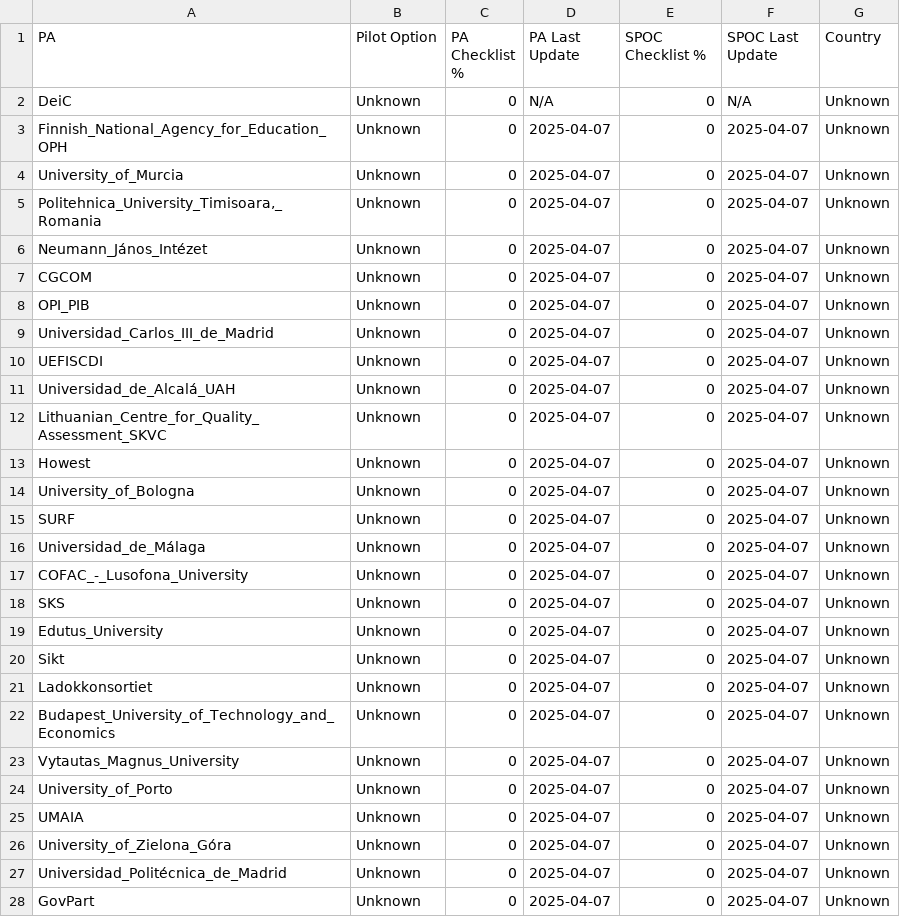
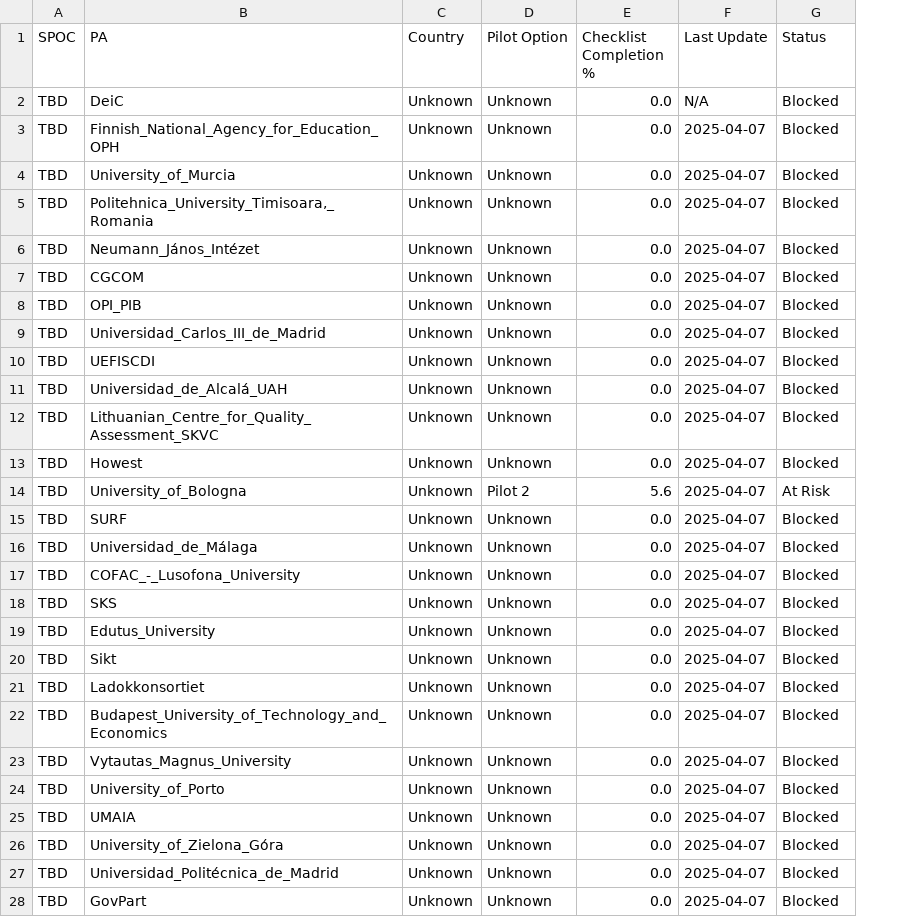
Before and after one commit to dc4eu/educational-pilot, a CSV file: piloting/OVERVIEW/indicators.csv, drawn as a sheet; only a part is shown; removed rows and columns are numbered as before the commit, all else as after; the diff covers the shown part only; the diff names each change by its address in the sheet, - before the commit and + after, or states it on an @@ line.

Commit message:
piloting report automation

```diff
--- a/piloting/OVERVIEW/indicators.csv
+++ b/piloting/OVERVIEW/indicators.csv
+column A (SPOC), rows 2-28: all TBD
+column C (Country), rows 2-28: all Unknown
-column C (PA Checklist %), rows 2-28: all 0
-column D (PA Last Update), rows 2-28: N/A | 2025-04-07 | 2025-04-07 | 2025-04-07 | 2025-04-07 | 2025-04-07 | 2025-04-07 | 2025-04-07 | 2025-04-07 | 2025-04-07 | 2025-04-07 | 2025-04-07 | 2025-04-07 | 2025-04-07 | 2025-04-07 | 2025-04-07 | 2025-04-07 | 2025-04-07 | 2025-04-07 | 2025-04-07 | 2025-04-07 | 2025-04-07 | 2025-04-07 | 2025-04-07 | 2025-04-07 | 2025-04-07 | 2025-04-07
-E1: SPOC Checklist %
+E1: Checklist Completion %
-F1: SPOC Last Update
+F1: Last Update
-G1: Country
+G1: Status
-E2:E13 (Checklist Completion %): 0
+E2:E13 (Checklist Completion %): 0.0
-G2:G13 (Status): Unknown
+G2:G13 (Status): Blocked
-D14 (Pilot Option): Unknown
+D14 (Pilot Option): Pilot 2
-E14 (Checklist Completion %): 0
+E14 (Checklist Completion %): 5.6
-G14 (Status): Unknown
+G14 (Status): At Risk
-E15:E28 (Checklist Completion %): 0
+E15:E28 (Checklist Completion %): 0.0
-G15:G28 (Status): Unknown
+G15:G28 (Status): Blocked
```
Also changed, not shown: 9 edited cells elsewhere in this file, 3 other files.
